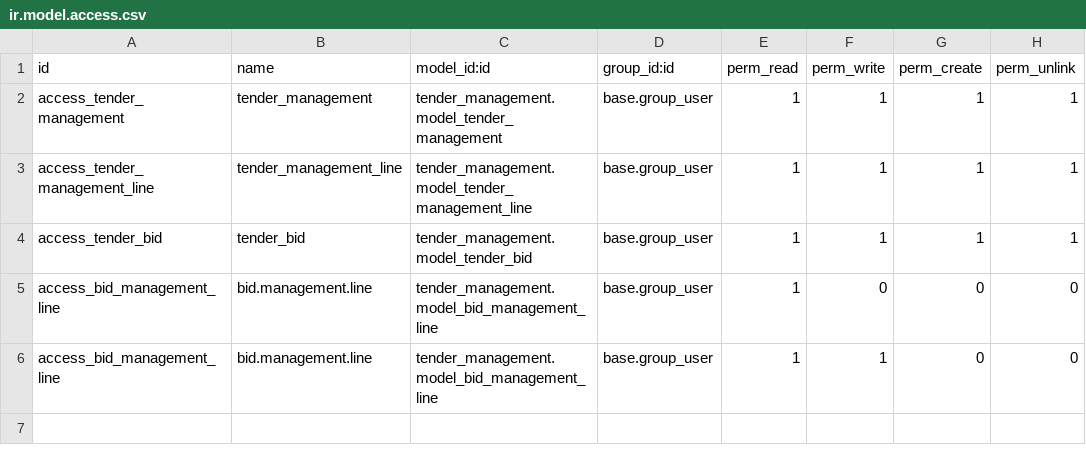
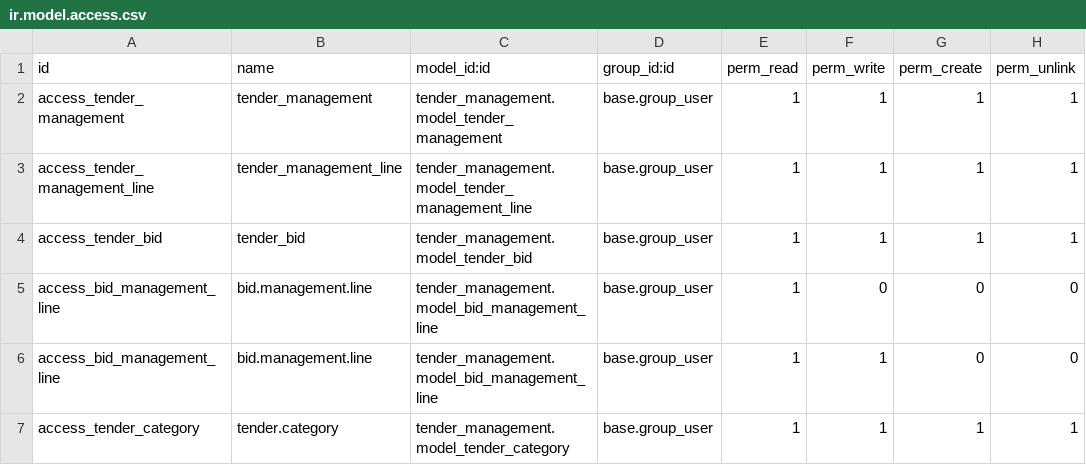
Before and after one commit to Markkimaathi/odoo, a CSV file: custom_addons/tender_management/security/ir.model.access.csv, drawn as a sheet.

Commit message:
Category

```diff
--- a/custom_addons/tender_management/security/ir.model.access.csv
+++ b/custom_addons/tender_management/security/ir.model.access.csv
@@ -6 +6,2 @@ access_bid_management_line,bid.management.line,tender_management.model_bid_manag
 access_bid_management_line,bid.management.line,tender_management.model_bid_management_line,base.group_user,1,1,0,0
+access_tender_category,tender.category,tender_management.model_tender_category,base.group_user,1,1,1,1
```
Also changed, not shown: 8 other files.
